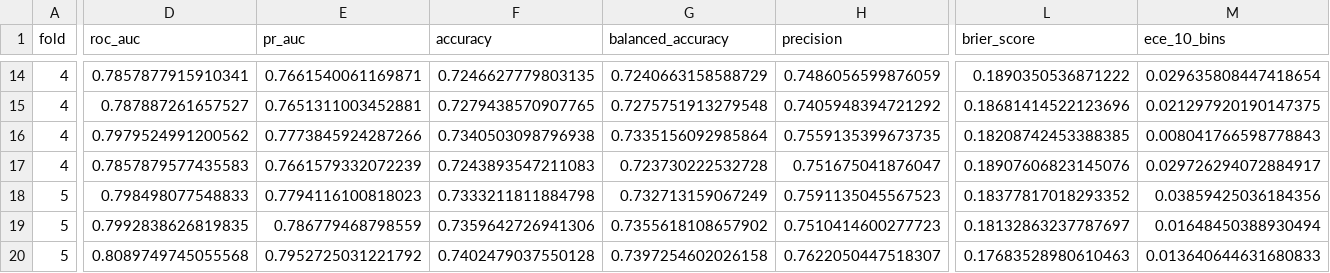
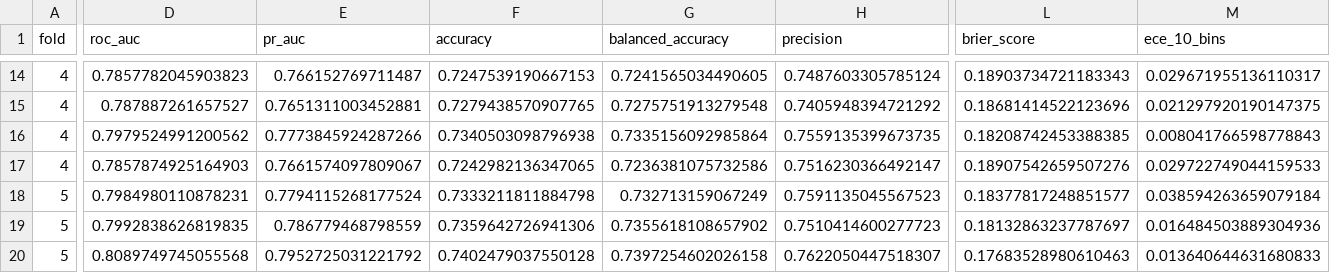
Before and after one commit to Harshithpatali/cardiorisk-ai, a CSV file: artifacts/benchmark_folds.csv, drawn as a sheet; only a part is shown, gaps mark what is left out; the diff covers the shown part only; the diff names each change by its address in the sheet, - before the commit and + after, or states it on an @@ line.

```diff
--- a/artifacts/benchmark_folds.csv
+++ b/artifacts/benchmark_folds.csv
-D14 (roc_auc): 0.7857877915910341
+D14 (roc_auc): 0.7857782045903823
-E14 (pr_auc): 0.7661540061169871
+E14 (pr_auc): 0.766152769711487
-F14 (accuracy): 0.7246627779803135
+F14 (accuracy): 0.7247539190667153
-G14 (balanced_accuracy): 0.7240663158588729
+G14 (balanced_accuracy): 0.7241565034490605
-H14 (precision): 0.7486056599876059
+H14 (precision): 0.7487603305785124
-L14 (brier_score): 0.1890350536871222
+L14 (brier_score): 0.18903734721183343
-M14 (ece_10_bins): 0.029635808447418654
+M14 (ece_10_bins): 0.029671955136110317
-D17 (roc_auc): 0.7857879577435583
+D17 (roc_auc): 0.7857874925164903
-E17 (pr_auc): 0.7661579332072239
+E17 (pr_auc): 0.7661574097809067
-F17 (accuracy): 0.7243893547211083
+F17 (accuracy): 0.7242982136347065
-G17 (balanced_accuracy): 0.723730222532728
+G17 (balanced_accuracy): 0.7236381075732586
-H17 (precision): 0.751675041876047
+H17 (precision): 0.7516230366492147
-L17 (brier_score): 0.18907606823145076
+L17 (brier_score): 0.18907542659507276
-M17 (ece_10_bins): 0.029726294072884917
+M17 (ece_10_bins): 0.029722749044159533
-D18 (roc_auc): 0.798498077548833
+D18 (roc_auc): 0.7984980110878231
-E18 (pr_auc): 0.7794116100818023
+E18 (pr_auc): 0.7794115268177524
-L18 (brier_score): 0.18377817018293352
+L18 (brier_score): 0.18377817248851577
-M18 (ece_10_bins): 0.03859425036184356
+M18 (ece_10_bins): 0.038594263659079184
-M19 (ece_10_bins): 0.01648450388930494
+M19 (ece_10_bins): 0.016484503889304936
```
Also changed, not shown: 41 edited cells elsewhere in this file, artifacts/tree_stage2_cascade_comparison.csv, artifacts/tree_stage2_cascade_folds.csv, 27 other files.
